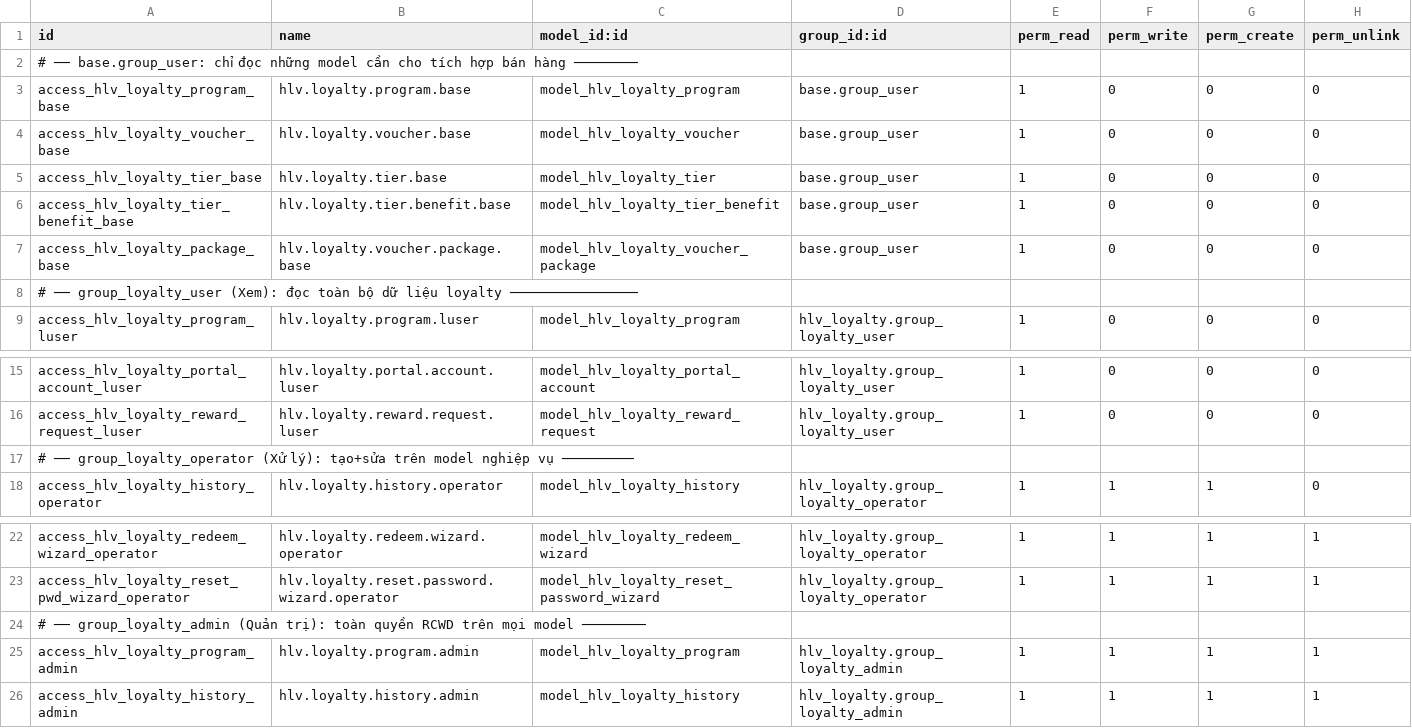
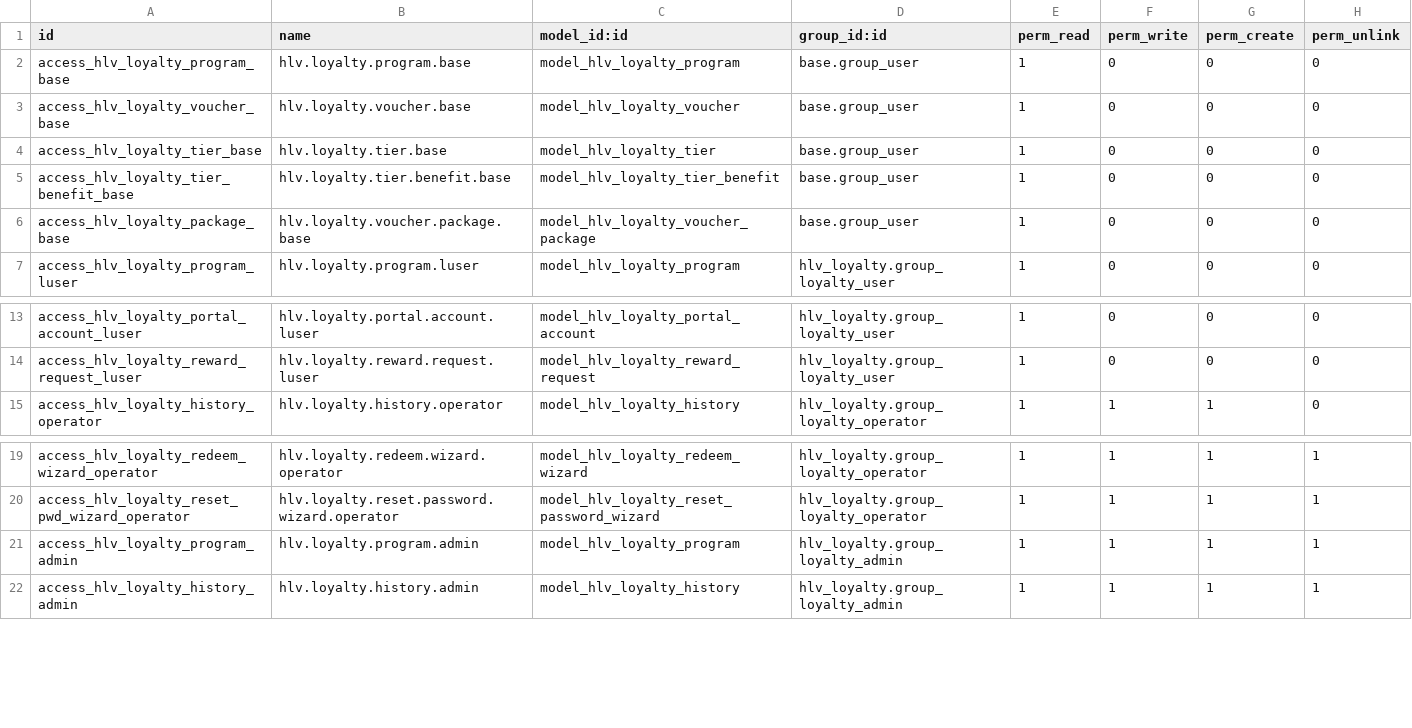
Before and after one commit to hivongseth2/HLV-odoo-crm, a CSV file: custom_addons/hlv_loyalty/security/ir.model.access.csv, drawn as a sheet; only a part is shown, gaps mark what is left out; the diff names each change by its address in the sheet, - before the commit and + after, or states it on an @@ line.

Commit message:
fix: remove # comment lines from ir.model.access.csv (Odoo CSV parser rejects them)

```diff
--- a/custom_addons/hlv_loyalty/security/ir.model.access.csv
+++ b/custom_addons/hlv_loyalty/security/ir.model.access.csv
-row 2: # ── base.group_user: chỉ đọc những model cần cho tích hợp bán hàng ────────
-row 8: # ── group_loyalty_user (Xem): đọc toàn bộ dữ liệu loyalty ────────────────
-row 17: # ── group_loyalty_operator (Xử lý): tạo+sửa trên model nghiệp vụ ─────────
-row 24: # ── group_loyalty_admin (Quản trị): toàn quyền RCWD trên mọi model ────────
```
